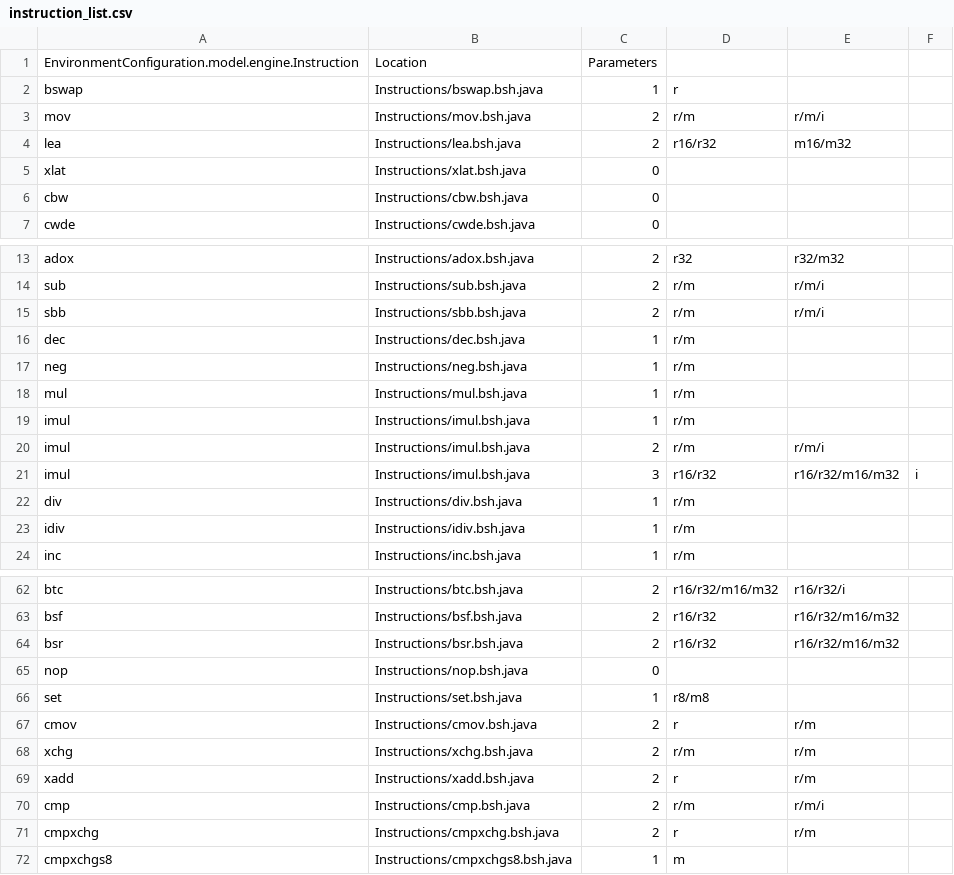
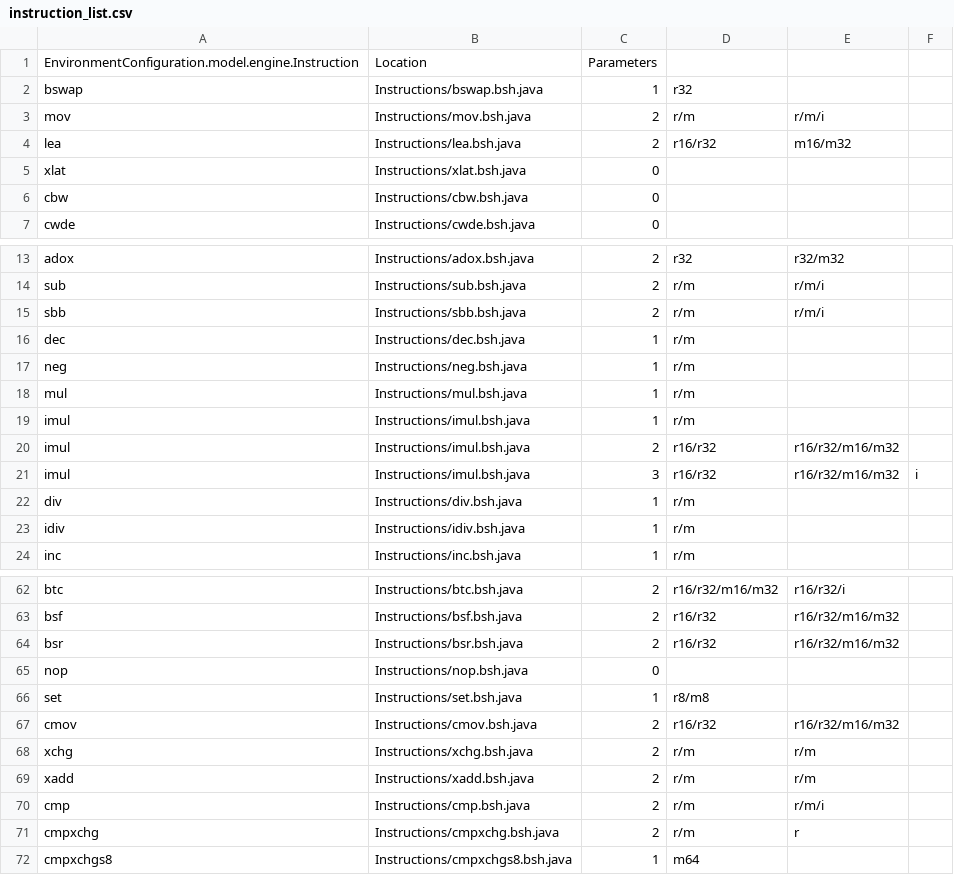
Before and after one commit to thejenigrace/thsst-calvis, a CSV file: Instructions/instruction_list.csv, drawn as a sheet; only a part is shown, gaps mark what is left out.

```diff
--- a/Instructions/instruction_list.csv
+++ b/Instructions/instruction_list.csv
@@ -1,3 +1,3 @@
 EnvironmentConfiguration.model.engine.Instruction,Location,Parameters,,
-bswap,Instructions/bswap.bsh.java,1,r
+bswap,Instructions/bswap.bsh.java,1,r32
 mov,Instructions/mov.bsh.java,2,r/m,r/m/i
@@ -19,3 +19,3 @@ mul,Instructions/mul.bsh.java,1,r/m
 imul,Instructions/imul.bsh.java,1,r/m
-imul,Instructions/imul.bsh.java,2,r/m,r/m/i
+imul,Instructions/imul.bsh.java,2,r16/r32,r16/r32/m16/m32
 imul,Instructions/imul.bsh.java,3,r16/r32,r16/r32/m16/m32,i
@@ -66,7 +66,7 @@ nop,Instructions/nop.bsh.java,0,,
 set,Instructions/set.bsh.java,1,r8/m8
-cmov,Instructions/cmov.bsh.java,2,r,r/m
+cmov,Instructions/cmov.bsh.java,2,r16/r32,r16/r32/m16/m32
 xchg,Instructions/xchg.bsh.java,2,r/m,r/m
-xadd,Instructions/xadd.bsh.java,2,r,r/m
+xadd,Instructions/xadd.bsh.java,2,r/m,r/m
 cmp,Instructions/cmp.bsh.java,2,r/m,r/m/i
-cmpxchg,Instructions/cmpxchg.bsh.java,2,r,r/m
-cmpxchgs8,Instructions/cmpxchgs8.bsh.java,1,m
+cmpxchg,Instructions/cmpxchg.bsh.java,2,r/m,r
+cmpxchgs8,Instructions/cmpxchgs8.bsh.java,1,m64
```
Also changed, not shown: 6 other files.
